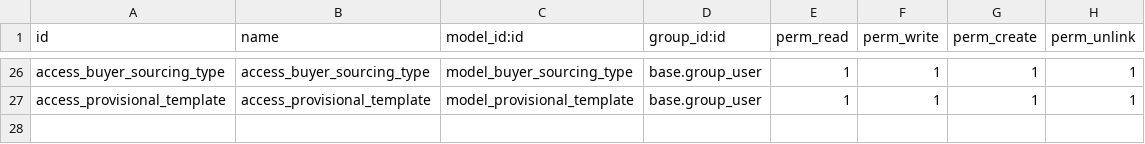
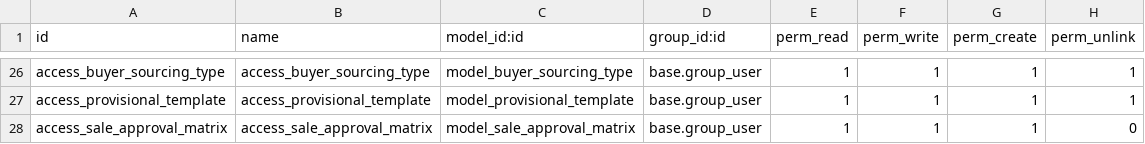
Before and after one commit to masbha-tex/taps, a CSV file: taps_sale/security/ir.model.access.csv, drawn as a sheet; only a part is shown, gaps mark what is left out; the diff names each change by its address in the sheet, - before the commit and + after, or states it on an @@ line.

```diff
--- a/taps_sale/security/ir.model.access.csv
+++ b/taps_sale/security/ir.model.access.csv
+row 28: access_sale_approval_matrix | access_sale_approval_matrix | model_sale_approval_matrix | base.group_user | 1 | 1 | 1 | 0
```
Also changed, not shown: 9 other files.
